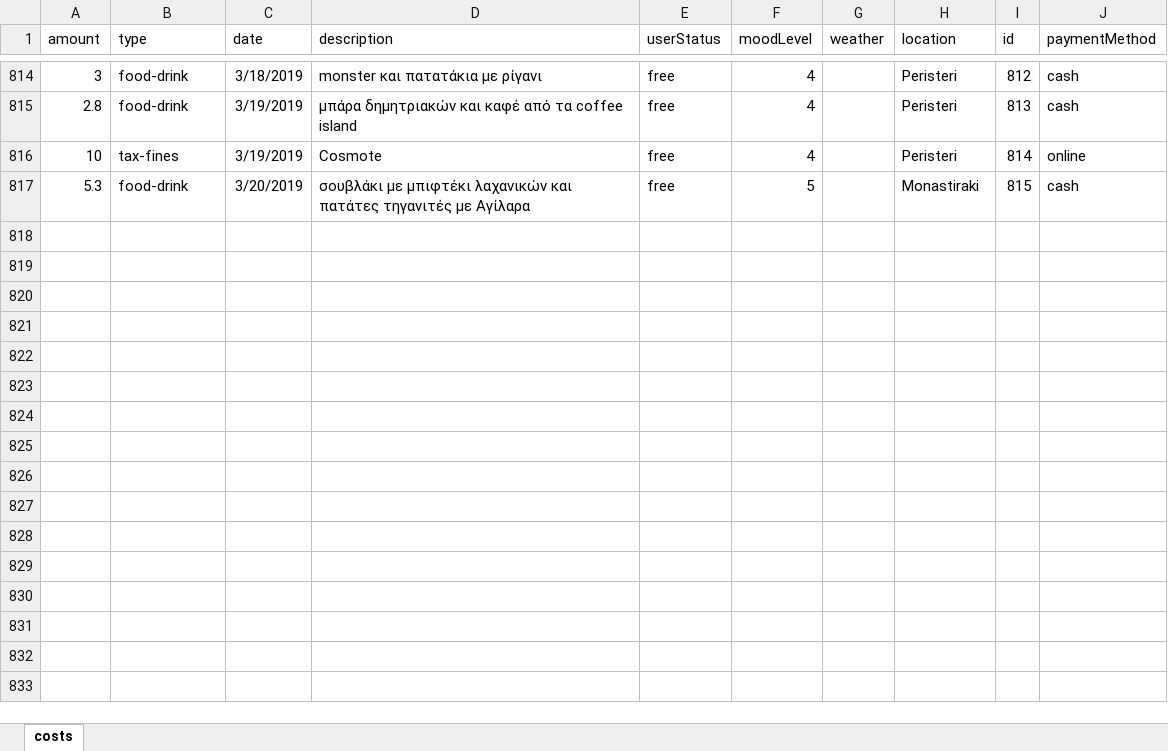
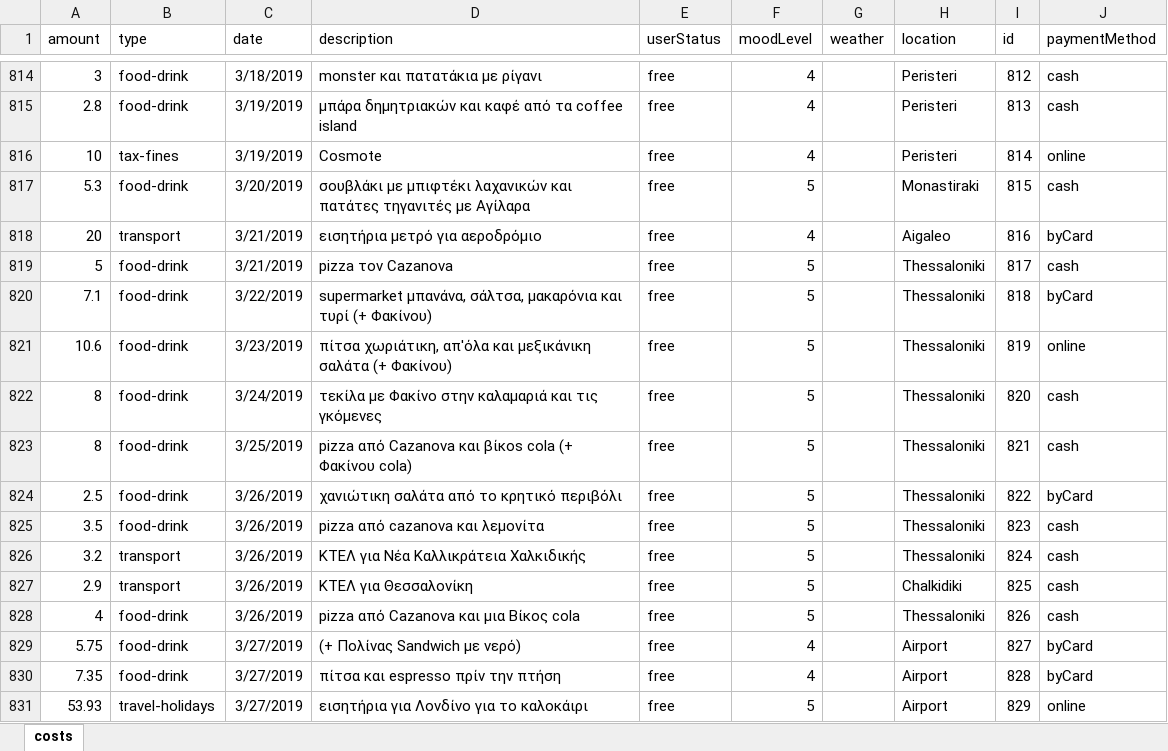
Before and after one commit to Blackpeak/Morgan, an Excel workbook: DataBase/Manos costs/costs.xlsx, sheet costs, drawn as a sheet; only a part is shown, gaps mark what is left out; values as stored, in another font and other column widths than the file's, no borders; table styles not drawn; the diff names each change by its address in the sheet, - before the commit and + after, or states it on an @@ line.

Commit message:
Sas eleipsa

```diff
--- a/DataBase/Manos costs/costs.xlsx (sheet costs)
+++ b/DataBase/Manos costs/costs.xlsx (sheet costs)
+row 818: 20 | transport | 3/21/2019 | εισητήρια μετρό για αεροδρόμιο | free | 4 |  | Aigaleo | 816 | byCard
+row 819: 5 | food-drink | 3/21/2019 | pizza τον Cazanova | free | 5 |  | Thessaloniki | 817 | cash
+row 820: 7.1 | food-drink | 3/22/2019 | supermarket μπανάνα, σάλτσα, μακαρόνια και τυρί (+ Φακίνου) | free | 5 |  | Thessaloniki | 818 | byCard
+row 821: 10.6 | food-drink | 3/23/2019 | πίτσα χωριάτικη, απ'όλα και μεξικάνικη σαλάτα (+ Φακίνου) | free | 5 |  | Thessaloniki | 819 | online
+row 822: 8 | food-drink | 3/24/2019 | τεκίλα με Φακίνο στην καλαμαριά και τις γκόμενες | free | 5 |  | Thessaloniki | 820 | cash
+row 823: 8 | food-drink | 3/25/2019 | pizza από Cazanova και βίκοs cola (+ Φακίνου cola) | free | 5 |  | Thessaloniki | 821 | cash
+row 824: 2.5 | food-drink | 3/26/2019 | χανιώτικη σαλάτα από το κρητικό περιβόλι | free | 5 |  | Thessaloniki | 822 | byCard
+row 825: 3.5 | food-drink | 3/26/2019 | pizza από cazanova και λεμονίτα | free | 5 |  | Thessaloniki | 823 | cash
+row 826: 3.2 | transport | 3/26/2019 | ΚΤΕΛ για Νέα Καλλικράτεια Χαλκιδικής | free | 5 |  | Thessaloniki | 824 | cash
+row 827: 2.9 | transport | 3/26/2019 | ΚΤΕΛ για Θεσσαλονίκη | free | 5 |  | Chalkidiki | 825 | cash
+row 828: 4 | food-drink | 3/26/2019 | pizza από Cazanova και μια Βίκος cola | free | 5 |  | Thessaloniki | 826 | cash
+row 829: 5.75 | food-drink | 3/27/2019 | (+ Πολίνας Sandwich με νερό) | free | 4 |  | Airport | 827 | byCard
+row 830: 7.35 | food-drink | 3/27/2019 | πίτσα και espresso πρίν την πτήση | free | 4 |  | Airport | 828 | byCard
+row 831: 53.93 | travel-holidays | 3/27/2019 | εισητήρια για Λονδίνο για το καλοκάιρι | free | 5 |  | Airport | 829 | online
```
